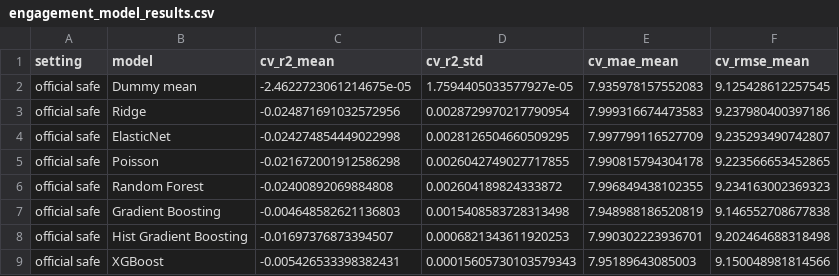
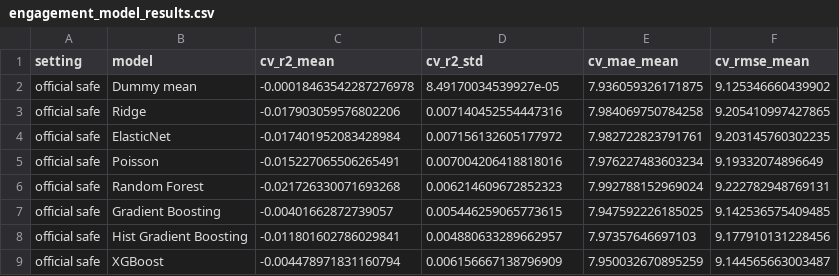
Before and after one commit to aarntn/WIA1006_MLPROJECT, a CSV file: reports/engagement_model_results.csv, drawn as a sheet; only a part is shown; the diff covers the shown part only.

```diff
--- a/reports/engagement_model_results.csv
+++ b/reports/engagement_model_results.csv
@@ -1,9 +1,9 @@
 setting,model,cv_r2_mean,cv_r2_std,cv_mae_mean,cv_rmse_mean
-official safe,Dummy mean,-2.4622723061214675e-05,1.7594405033577927e-05,7.935978157552083,9.125428612257545
-official safe,Ridge,-0.024871691032572956,0.0028729970217790954,7.999316674473583,9.237980400397186
-official safe,ElasticNet,-0.024274854449022998,0.0028126504660509295,7.997799116527709,9.235293490742807
-official safe,Poisson,-0.021672001912586298,0.0026042749027717855,7.990815794304178,9.223566653452865
-official safe,Random Forest,-0.02400892069884808,0.002604189824333872,7.996849438102355,9.234163002369323
-official safe,Gradient Boosting,-0.004648582621136803,0.0015408583728313498,7.948988186520819,9.146552708677838
-official safe,Hist Gradient Boosting,-0.01697376873394507,0.0006821343611920253,7.990302223936701,9.202464688318498
-official safe,XGBoost,-0.005426533398382431,0.00015605730103579343,7.95189643085003,9.150048981814566
+official safe,Dummy mean,-0.00018463542287276978,8.49170034539927e-05,7.936059326171875,9.125346660439902
+official safe,Ridge,-0.017903059576802206,0.007140452554447316,7.984069750784258,9.205410997427865
+official safe,ElasticNet,-0.017401952083428984,0.007156132605177972,7.982722823791761,9.203145760302235
+official safe,Poisson,-0.015227065506265491,0.007004206418818016,7.976227483603234,9.19332074896649
+official safe,Random Forest,-0.021726330071693268,0.006214609672852323,7.992788152969024,9.222782948769131
+official safe,Gradient Boosting,-0.00401662872739057,0.005446259065773615,7.947592226185025,9.142536575409485
+official safe,Hist Gradient Boosting,-0.011801602786029841,0.004880633289662957,7.97357646697103,9.177910131228456
+official safe,XGBoost,-0.004478971831160794,0.006156667138796909,7.950032670895259,9.144565663003487
```
Also changed, not shown: 3 added rows and 32 edited cells elsewhere in this file, reports/segmentation_k_selection.csv, reports/segmentation_summary.csv, 15 other files.
